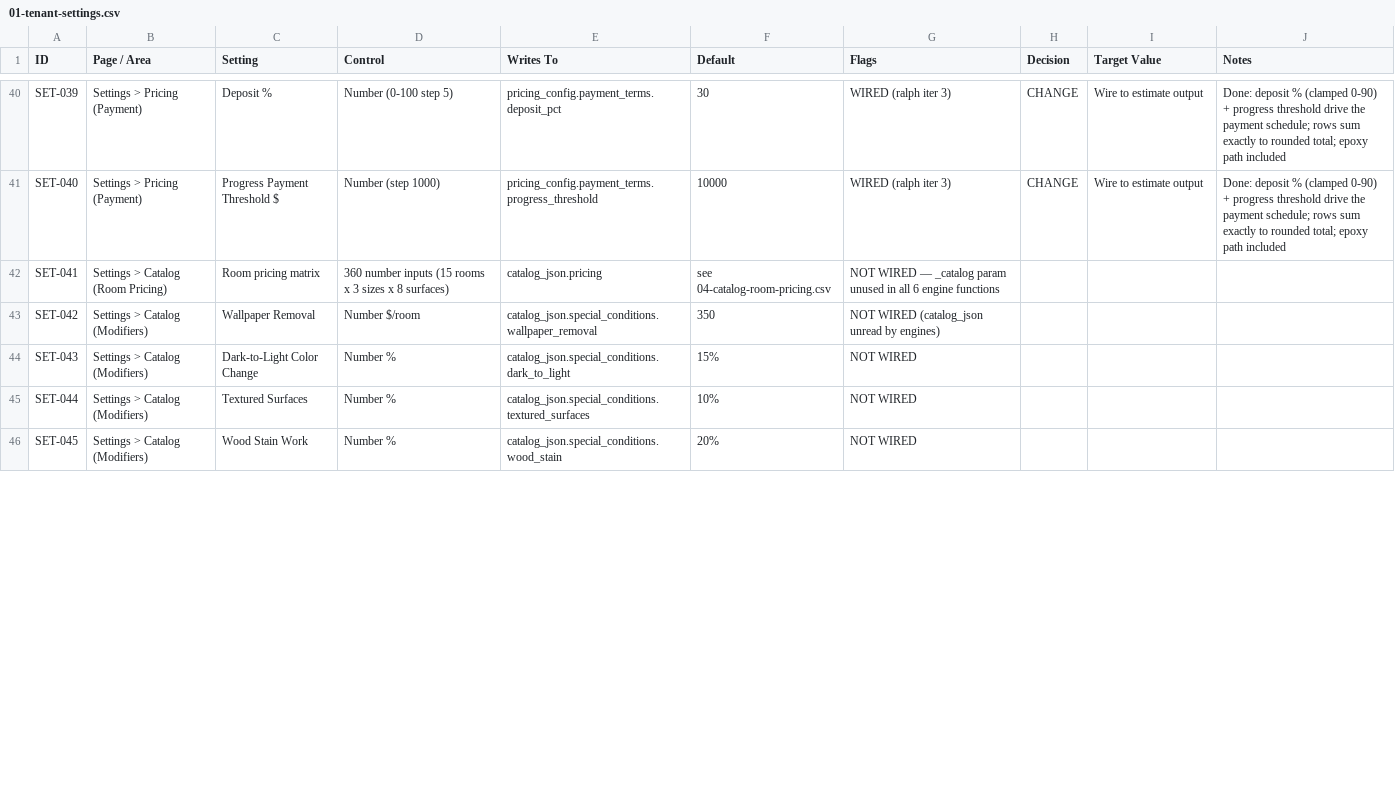
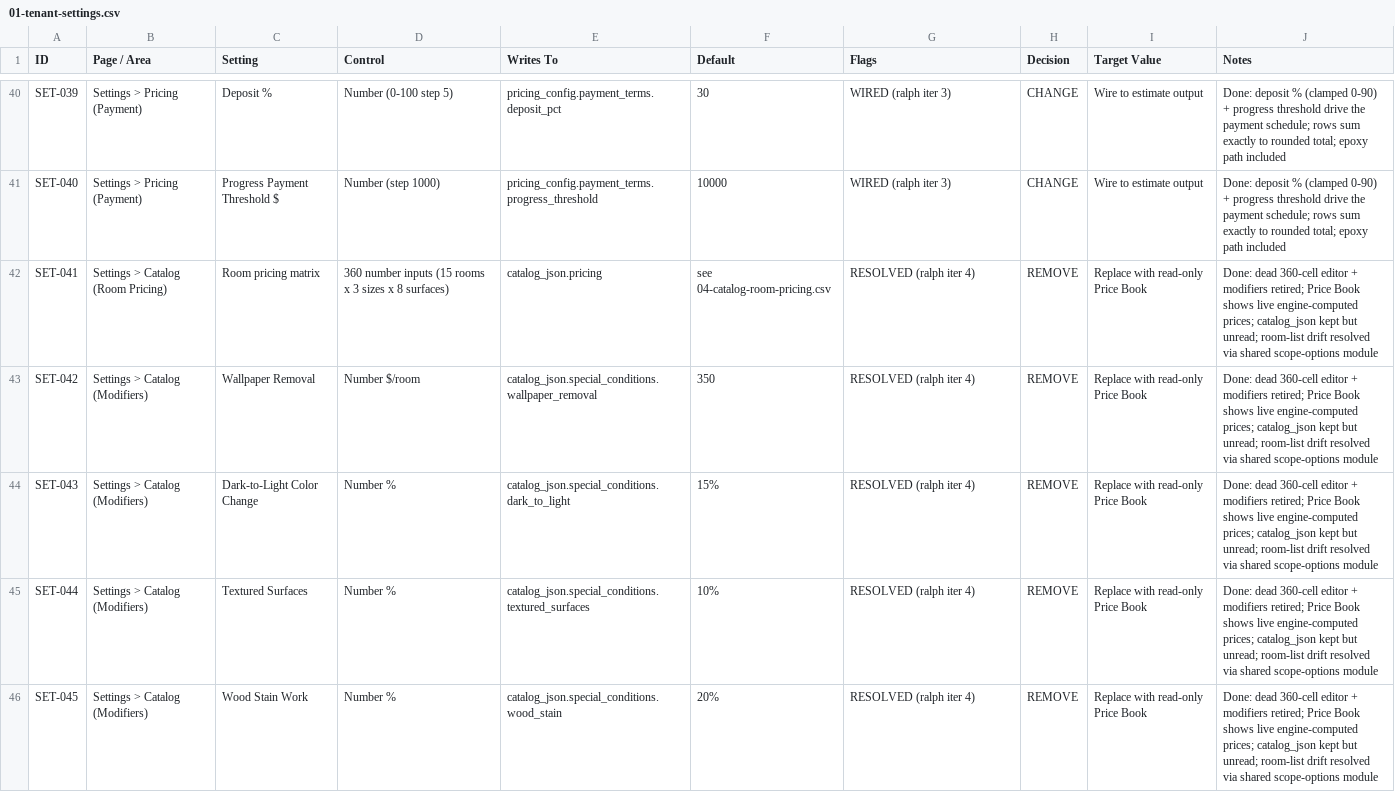
Before and after one commit to ryst13/guild-quote, a CSV file: docs/audit/01-tenant-settings.csv, drawn as a sheet; only a part is shown, gaps mark what is left out; the diff covers the shown part only.

```diff
--- a/docs/audit/01-tenant-settings.csv
+++ b/docs/audit/01-tenant-settings.csv
@@ -41,6 +41,6 @@ SET-039,Settings > Pricing (Payment),Deposit %,Number (0-100 step 5),pricing_con
 SET-040,Settings > Pricing (Payment),Progress Payment Threshold $,Number (step 1000),pricing_config.payment_terms.progress_threshold,10000,WIRED (ralph iter 3),CHANGE,Wire to estimate output,Done: deposit % (clamped 0-90) + progress threshold drive the payment schedule; rows sum exactly to rounded total; epoxy path included
-SET-041,Settings > Catalog (Room Pricing),Room pricing matrix,360 number inputs (15 rooms x 3 sizes x 8 surfaces),catalog_json.pricing,see 04-catalog-room-pricing.csv,NOT WIRED — _catalog param unused in all 6 engine functions,,,
-SET-042,Settings > Catalog (Modifiers),Wallpaper Removal,Number $/room,catalog_json.special_conditions.wallpaper_removal,350,NOT WIRED (catalog_json unread by engines),,,
-SET-043,Settings > Catalog (Modifiers),Dark-to-Light Color Change,Number %,catalog_json.special_conditions.dark_to_light,15%,NOT WIRED,,,
-SET-044,Settings > Catalog (Modifiers),Textured Surfaces,Number %,catalog_json.special_conditions.textured_surfaces,10%,NOT WIRED,,,
-SET-045,Settings > Catalog (Modifiers),Wood Stain Work,Number %,catalog_json.special_conditions.wood_stain,20%,NOT WIRED,,,
+SET-041,Settings > Catalog (Room Pricing),Room pricing matrix,360 number inputs (15 rooms x 3 sizes x 8 surfaces),catalog_json.pricing,see 04-catalog-room-pricing.csv,RESOLVED (ralph iter 4),REMOVE,Replace with read-only Price Book,Done: dead 360-cell editor + modifiers retired; Price Book shows live engine-computed prices; catalog_json kept but unread; room-list drift resolved via shared scope-options module
+SET-042,Settings > Catalog (Modifiers),Wallpaper Removal,Number $/room,catalog_json.special_conditions.wallpaper_removal,350,RESOLVED (ralph iter 4),REMOVE,Replace with read-only Price Book,Done: dead 360-cell editor + modifiers retired; Price Book shows live engine-computed prices; catalog_json kept but unread; room-list drift resolved via shared scope-options module
+SET-043,Settings > Catalog (Modifiers),Dark-to-Light Color Change,Number %,catalog_json.special_conditions.dark_to_light,15%,RESOLVED (ralph iter 4),REMOVE,Replace with read-only Price Book,Done: dead 360-cell editor + modifiers retired; Price Book shows live engine-computed prices; catalog_json kept but unread; room-list drift resolved via shared scope-options module
+SET-044,Settings > Catalog (Modifiers),Textured Surfaces,Number %,catalog_json.special_conditions.textured_surfaces,10%,RESOLVED (ralph iter 4),REMOVE,Replace with read-only Price Book,Done: dead 360-cell editor + modifiers retired; Price Book shows live engine-computed prices; catalog_json kept but unread; room-list drift resolved via shared scope-options module
+SET-045,Settings > Catalog (Modifiers),Wood Stain Work,Number %,catalog_json.special_conditions.wood_stain,20%,RESOLVED (ralph iter 4),REMOVE,Replace with read-only Price Book,Done: dead 360-cell editor + modifiers retired; Price Book shows live engine-computed prices; catalog_json kept but unread; room-list drift resolved via shared scope-options module
```
Also changed, not shown: 20 edited cells elsewhere in this file, docs/audit/05-modules-routes.csv, 12 other files.
